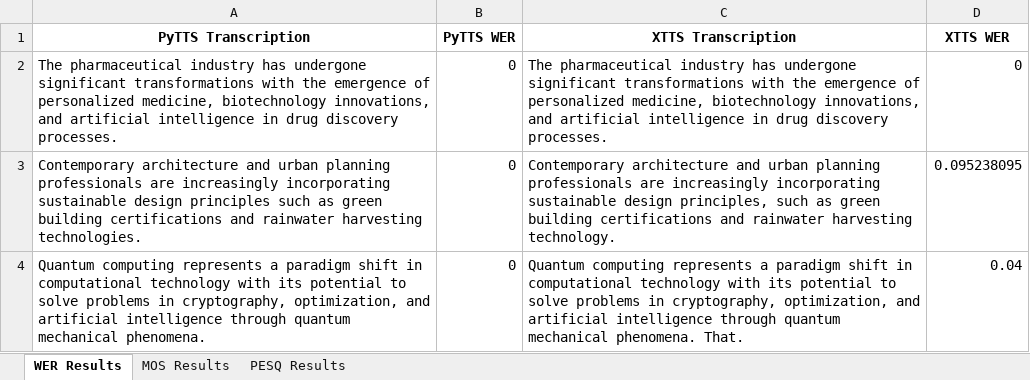
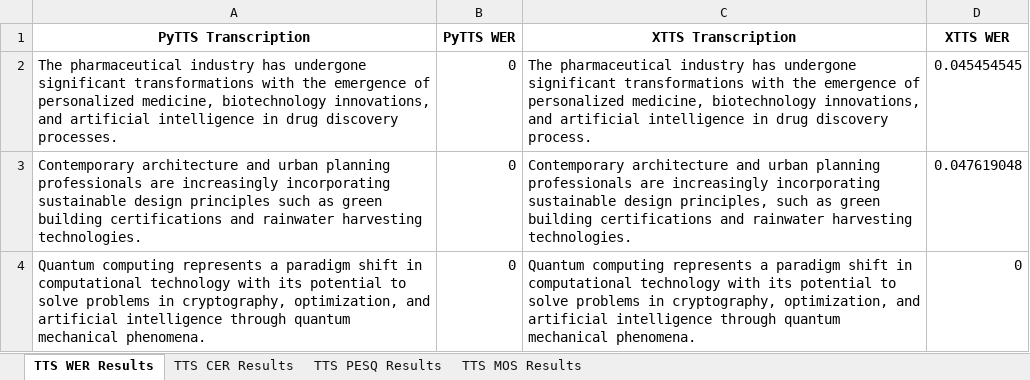
Before and after one commit to Botter01/Szakdolgozatv2, an Excel workbook: evaluation_results/tts_eval.xlsx, sheet TTS WER Results, drawn as a sheet; values as stored, in another font and other column widths than the file's, no borders; the diff names each change by its address in the sheet, - before the commit and + after, or states it on an @@ line.

```diff
--- a/evaluation_results/tts_eval.xlsx (sheet TTS WER Results)
+++ b/evaluation_results/tts_eval.xlsx (sheet TTS WER Results)
-sheet tab: WER Results
+sheet tab: TTS WER Results
-sheet tab: MOS Results
+sheet tab: TTS CER Results
-sheet tab: PESQ Results
+sheet tab: TTS PESQ Results
+sheet tab: TTS MOS Results
-C2 (XTTS Transcription): …drug discovery processes.
+C2 (XTTS Transcription): …drug discovery process.
-D2 (XTTS WER): 0
+D2 (XTTS WER): 0.045454545
-C3 (XTTS Transcription): …rainwater harvesting technology.
+C3 (XTTS Transcription): …rainwater harvesting technologies.
-D3 (XTTS WER): 0.095238095
+D3 (XTTS WER): 0.047619048
-C4 (XTTS Transcription): …mechanical phenomena. That.
+C4 (XTTS Transcription): …mechanical phenomena.
-D4 (XTTS WER): 0.04
+D4 (XTTS WER): 0
```
Also changed, not shown: sheet TTS CER Results, sheet TTS PESQ Results, evaluation_results/ragas_evaluation_results.csv.xlsx, evaluation_results/stt_eval.xlsx, 7 other files.
